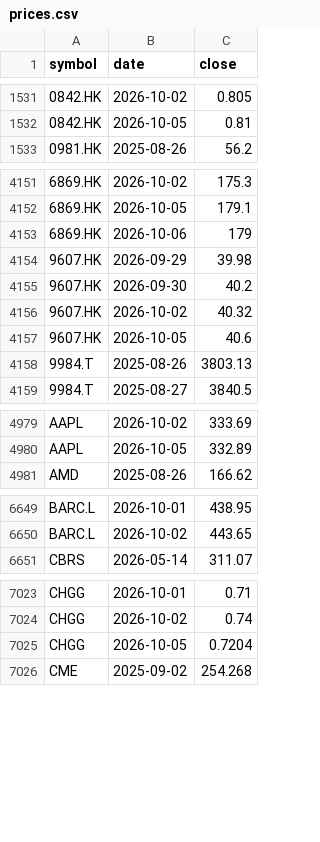
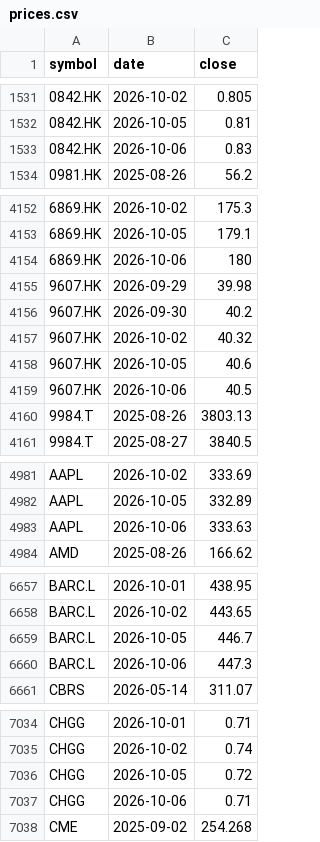
Before and after one commit to leevvyy/ai-news, a CSV file: data/market/prices.csv, drawn as a sheet; only a part is shown, gaps mark what is left out; the diff covers the shown part only.

```diff
--- a/data/market/prices.csv
+++ b/data/market/prices.csv
@@ -1532,2 +1532,3 @@ symbol,date,close
 0842.HK,2026-10-05,0.81
+0842.HK,2026-10-06,0.83
 0981.HK,2025-08-26,56.2
@@ -4152,3 +4153,3 @@ symbol,date,close
 6869.HK,2026-10-05,179.1
-6869.HK,2026-10-06,179
+6869.HK,2026-10-06,180
 9607.HK,2026-09-29,39.98
@@ -4157,2 +4158,3 @@ symbol,date,close
 9607.HK,2026-10-05,40.6
+9607.HK,2026-10-06,40.5
 9984.T,2025-08-26,3803.13
@@ -4980,2 +4982,3 @@ AAPL,2026-10-02,333.69
 AAPL,2026-10-05,332.89
+AAPL,2026-10-06,333.63
 AMD,2025-08-26,166.62
@@ -6650,2 +6658,4 @@ BARC.L,2026-10-01,438.95
 BARC.L,2026-10-02,443.65
+BARC.L,2026-10-05,446.7
+BARC.L,2026-10-06,447.3
 CBRS,2026-05-14,311.07
@@ -7024,3 +7035,4 @@ CHGG,2026-10-01,0.71
 CHGG,2026-10-02,0.74
-CHGG,2026-10-05,0.7204
+CHGG,2026-10-05,0.72
+CHGG,2026-10-06,0.71
 CME,2025-09-02,254.268
```
Also changed, not shown: 23 added rows and 12 edited cells elsewhere in this file, 9 other files.
